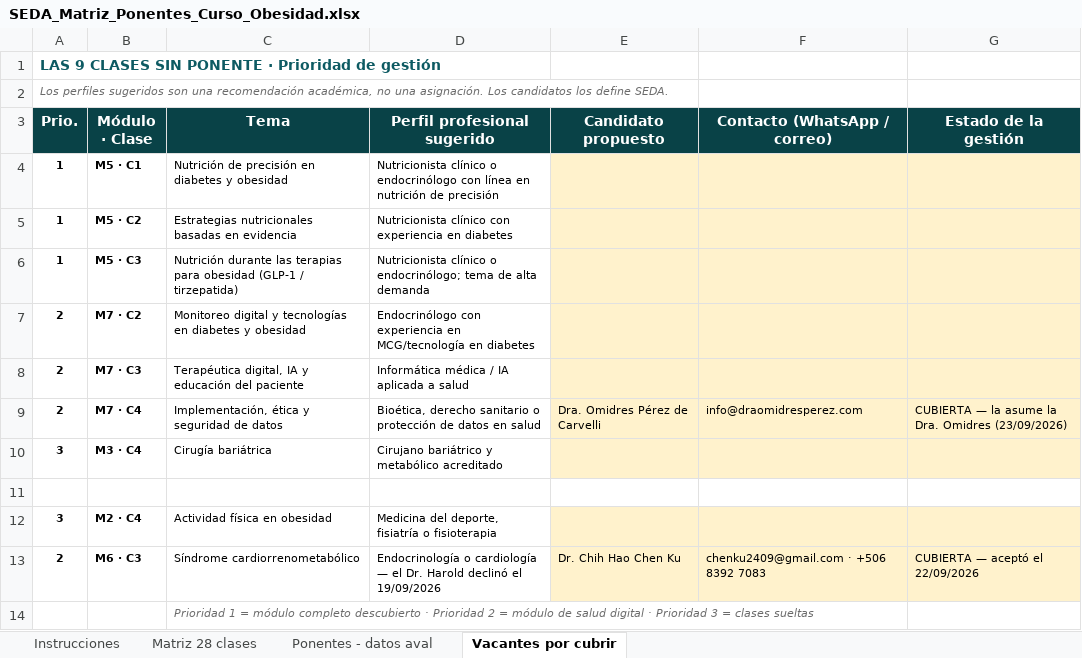
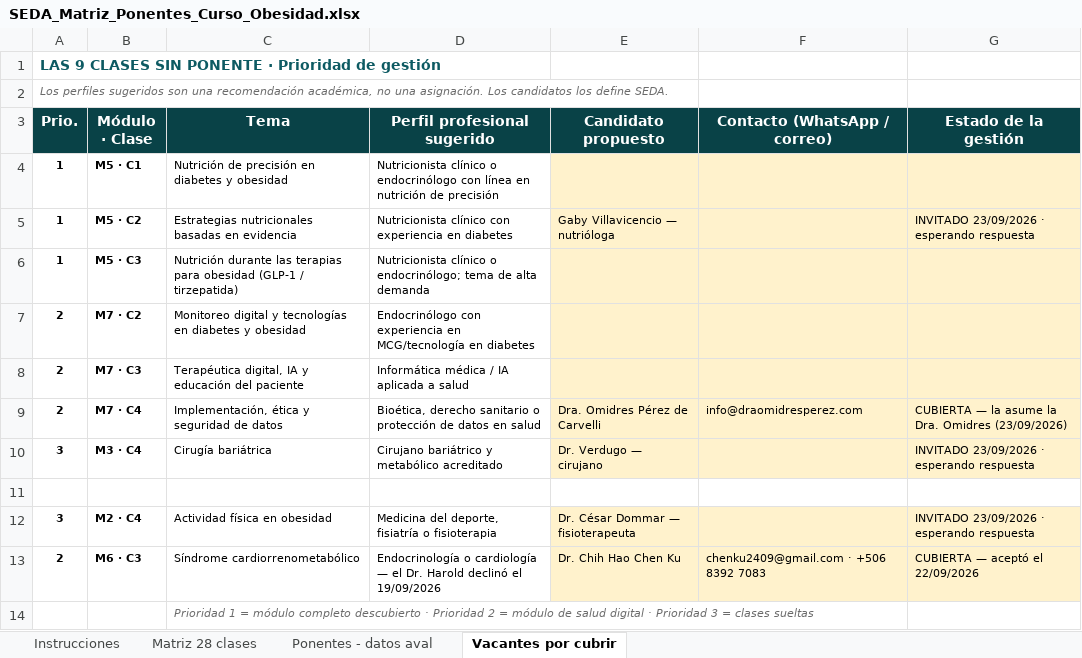
Before and after one commit to Dra-Omidres/Academic-, an Excel workbook: curso-obesidad-seda/SEDA_Matriz_Ponentes_Curso_Obesidad.xlsx, sheet Vacantes por cubrir, drawn as a sheet; values as stored, in another font and other column widths than the file's, no borders; the diff names each change by its address in the sheet, - before the commit and + after, or states it on an @@ line.

```diff
--- a/curso-obesidad-seda/SEDA_Matriz_Ponentes_Curso_Obesidad.xlsx (sheet Vacantes por cubrir)
+++ b/curso-obesidad-seda/SEDA_Matriz_Ponentes_Curso_Obesidad.xlsx (sheet Vacantes por cubrir)
-E5 (Candidato propuesto): (empty)
+E5 (Candidato propuesto): Gaby Villavicencio — nutrióloga
-G5 (Estado de la gestión): (empty)
+G5 (Estado de la gestión): INVITADO 23/09/2026 · esperando respuesta
-E10 (Candidato propuesto): (empty)
+E10 (Candidato propuesto): Dr. Verdugo — cirujano
-G10 (Estado de la gestión): (empty)
+G10 (Estado de la gestión): INVITADO 23/09/2026 · esperando respuesta
-E12 (Candidato propuesto): (empty)
+E12 (Candidato propuesto): Dr. César Dommar — fisioterapeuta
-G12 (Estado de la gestión): (empty)
+G12 (Estado de la gestión): INVITADO 23/09/2026 · esperando respuesta
```
Also changed, not shown: 3 other files.
